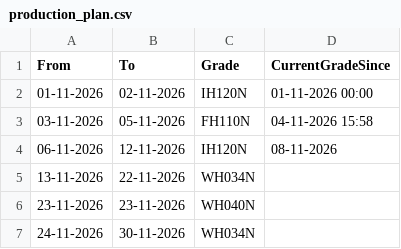
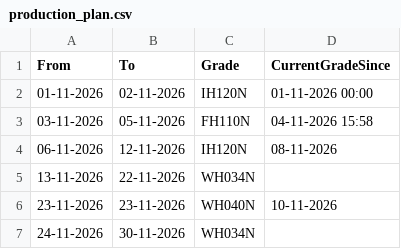
Before and after one commit to debajitd1292/new, a CSV file: updates/production/production_plan.csv, drawn as a sheet.

Commit message:
Update production_plan.csv

```diff
--- a/updates/production/production_plan.csv
+++ b/updates/production/production_plan.csv
@@ -5,3 +5,3 @@ From,To,Grade,CurrentGradeSince
 13-11-2026,22-11-2026,WH034N,
-23-11-2026,23-11-2026,WH040N,
+23-11-2026,23-11-2026,WH040N,10-11-2026
 24-11-2026,30-11-2026,WH034N,
```
